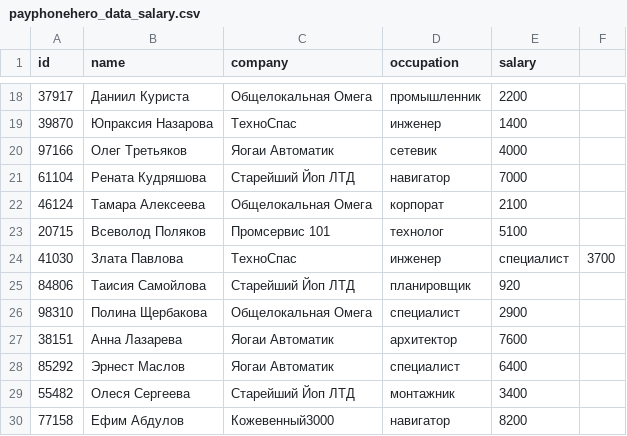
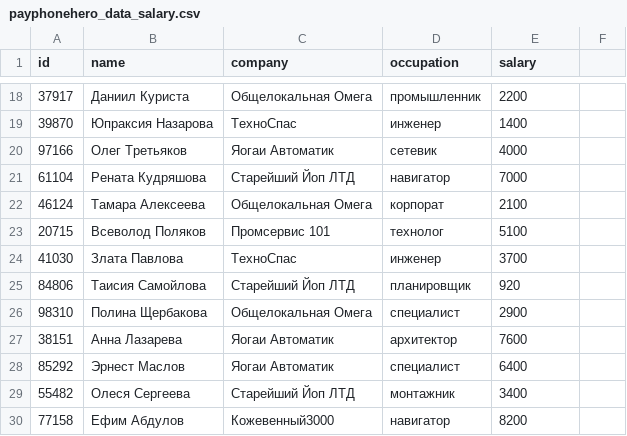
Before and after one commit to alyonkapetrova/apply_math, a CSV file: payphone_hero/payphonehero_data_salary.csv, drawn as a sheet; only a part is shown, gaps mark what is left out.

```diff
--- a/payphone_hero/payphonehero_data_salary.csv
+++ b/payphone_hero/payphonehero_data_salary.csv
@@ -23,3 +23,3 @@ id,name,company,occupation,salary
 20715,"Всеволод Поляков","Промсервис 101","технолог",5100
-41030,"Злата Павлова","ТехноСпас","инженер","специалист",3700
+41030,"Злата Павлова","ТехноСпас","инженер",3700
 84806,"Таисия Самойлова","Старейший Йоп ЛТД","планировщик",920
```
Also changed, not shown: 2 other files.
